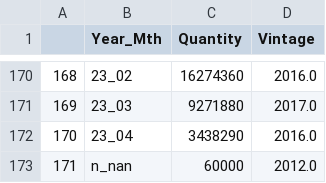
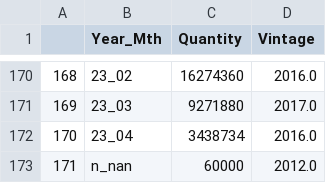
Before and after one commit to SamCurtis111/Voila_Testing, a CSV file: data/Retirements_Monthly_Vintage.csv, drawn as a sheet; only a part is shown, gaps mark what is left out.

```diff
--- a/data/Retirements_Monthly_Vintage.csv
+++ b/data/Retirements_Monthly_Vintage.csv
@@ -171,3 +171,3 @@
 169,23_03,9271880,2017.0
-170,23_04,3438290,2016.0
+170,23_04,3438734,2016.0
 171,n_nan,60000,2012.0
```
Also changed, not shown: data/LDC_Project_Balances.csv, data/Method_Retirement_Ratios.csv, 5 other files.
